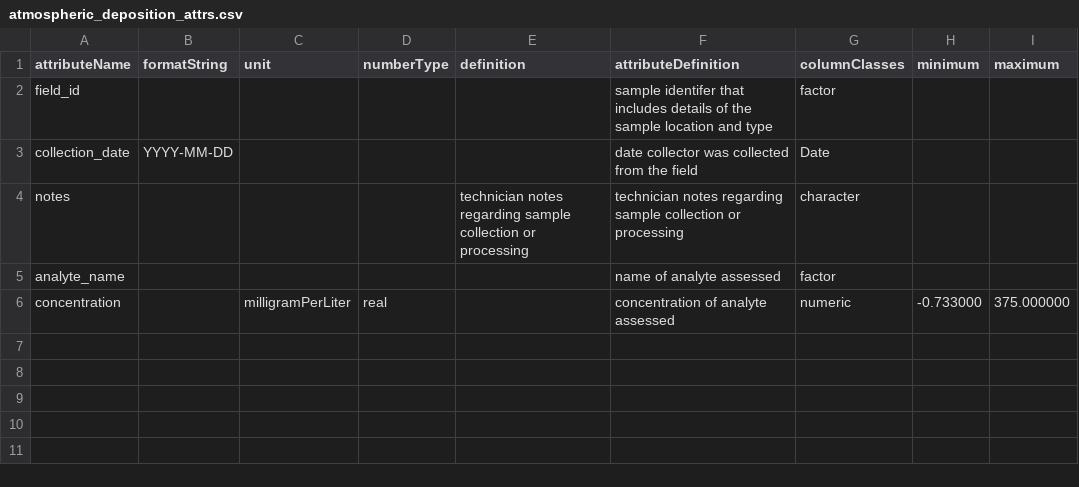
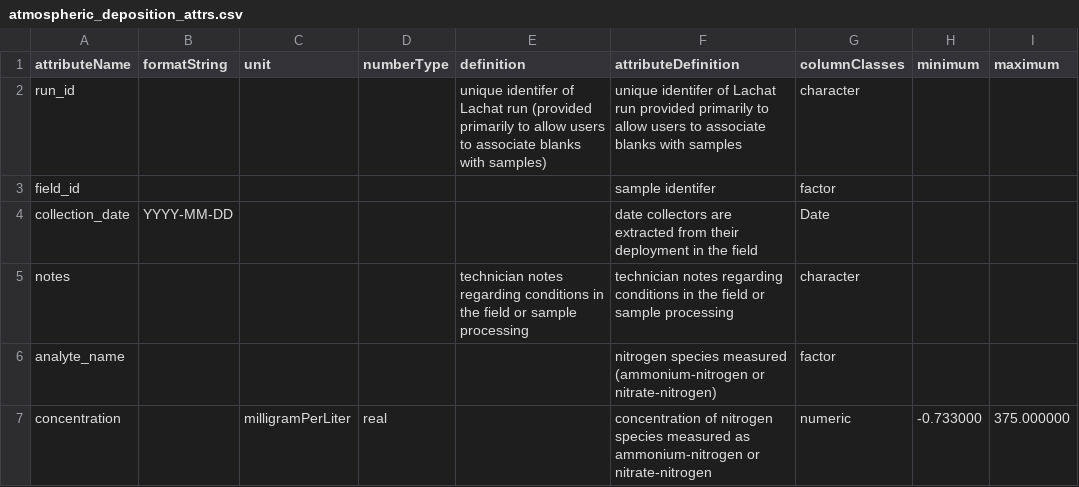
Before and after one commit to CAPLTER/knb-lter-cap.632, a CSV file: archive/atmospheric_deposition_attrs.csv, drawn as a sheet.

```diff
--- a/archive/atmospheric_deposition_attrs.csv
+++ b/archive/atmospheric_deposition_attrs.csv
@@ -1,6 +1,7 @@
 "attributeName","formatString","unit","numberType","definition","attributeDefinition","columnClasses","minimum","maximum"
-"field_id","","","",,sample identifer that includes details of the sample location and type,"factor","",""
-"collection_date",YYYY-MM-DD,"","","",date collector was collected from the field,"Date","",""
-"notes","","","",technician notes regarding sample collection or processing,technician notes regarding sample collection or processing,"character","",""
-"analyte_name","","","","",name of analyte assessed,"factor","",""
-"concentration","",milligramPerLiter,"real","",concentration of analyte assessed,"numeric","-0.733000","375.000000"
+"run_id","","","",unique identifer of Lachat run (provided primarily to allow users to associate blanks with samples),unique identifer of Lachat run provided primarily to allow users to associate blanks with samples,"character","",""
+"field_id","","","",,sample identifer,"factor","",""
+"collection_date",YYYY-MM-DD,"","",,date collectors are extracted from their deployment in the field,"Date","",""
+"notes","","","",technician notes regarding conditions in the field or sample processing,technician notes regarding conditions in the field or sample processing,"character","",""
+"analyte_name","","","",,nitrogen species measured (ammonium-nitrogen or nitrate-nitrogen),"factor","",""
+"concentration","",milligramPerLiter,"real","",concentration of nitrogen species measured as ammonium-nitrogen or nitrate-nitrogen,"numeric","-0.733000","375.000000"
```
Also changed, not shown: archive/atmospheric_deposition_factors.csv, atmospheric_deposition_factors.csv, 12 other files.
